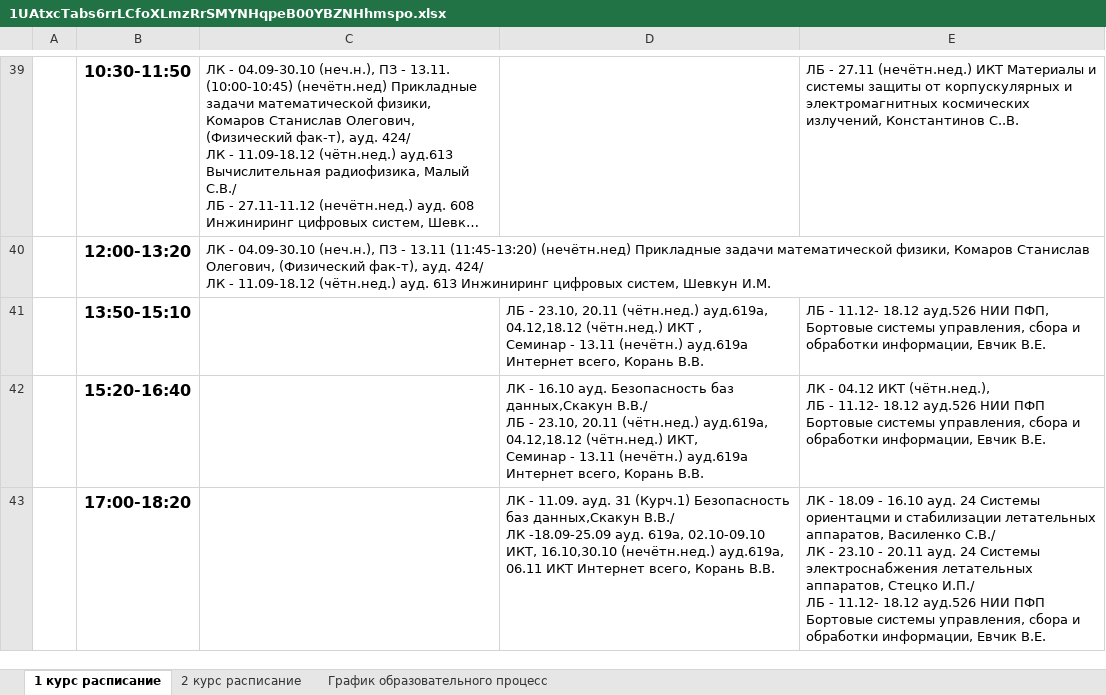
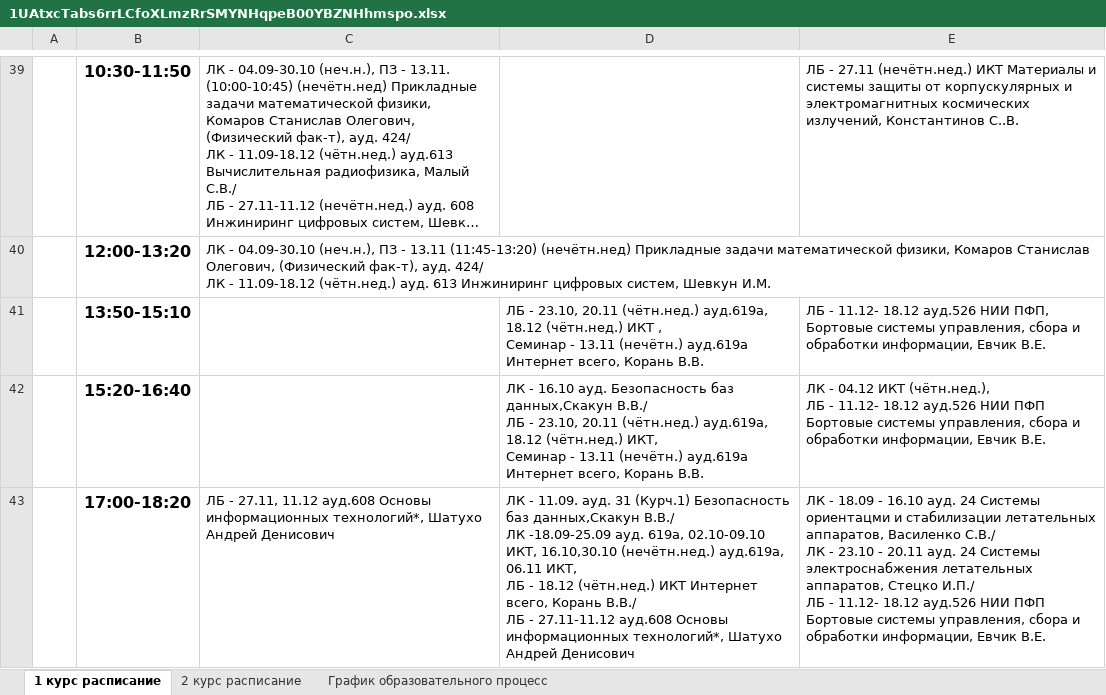
Before and after one commit to soloveiby/SoloWay-data, an Excel workbook: state/bsu-rct-mag/1UAtxcTabs6rrLCfoXLmzRrSMYNHqpeB00YBZNHhmspo.xlsx, sheet 1 курс расписание, drawn as a sheet; only a part is shown, gaps mark what is left out; long unchanged cells end in …; values as stored, in another font and other column widths than the file's, no borders; charts and pictures not drawn; ↵ is a line break in a cell; the diff covers the shown part only; the diff names each change by its address in the sheet, - before the commit and + after, or states it on an @@ line.

```diff
--- a/state/bsu-rct-mag/1UAtxcTabs6rrLCfoXLmzRrSMYNHqpeB00YBZNHhmspo.xlsx (sheet 1 курс расписание)
+++ b/state/bsu-rct-mag/1UAtxcTabs6rrLCfoXLmzRrSMYNHqpeB00YBZNHhmspo.xlsx (sheet 1 курс расписание)
-D41: …(чётн.нед.) ауд.619а, 04.12,18.12 (чётн.нед.) ИКТ…
+D41: …(чётн.нед.) ауд.619а, 18.12 (чётн.нед.) ИКТ…
-D42: …(чётн.нед.) ауд.619а, 04.12,18.12 (чётн.нед.) ИКТ,…
+D42: …(чётн.нед.) ауд.619а, 18.12 (чётн.нед.) ИКТ,…
-C43: (empty)
+C43: ЛБ - 27.11, 11.12 ауд.608 Основы информационных технологий*, Шатухо Андрей Денисович
-D43: …ауд.619а, 06.11 ИКТ Интернет всего, Корань В.В.
+D43: …ауд.619а, 06.11 ИКТ, ↵ ЛБ - 18.12 (чётн.нед.) ИКТ Интернет всего, Корань В.В./ ↵ ЛБ - 27.11-11.12 ауд.608 Основы информационных технологий*, Шатухо Андрей Денисович
```
Also changed, not shown: 17 edited cells and cell formats elsewhere in this sheet, state/bsu-rct-mag/1fFfMKL_derWbXCCISlmCO9MpO6QSjC_eDb_2RKKnDMA.xlsx, state/bsu-rct-mag/1g9dPqJ6zwA4TRr9xz0_uCOHO7qRftO4CA1r0VJJ1rlo.xlsx, 29 other files.
